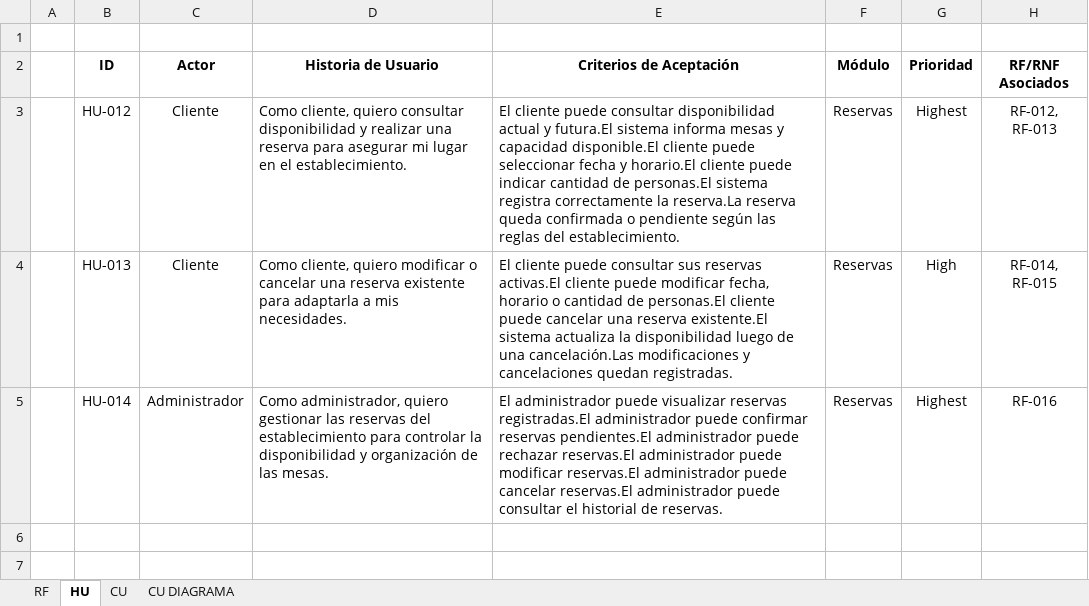
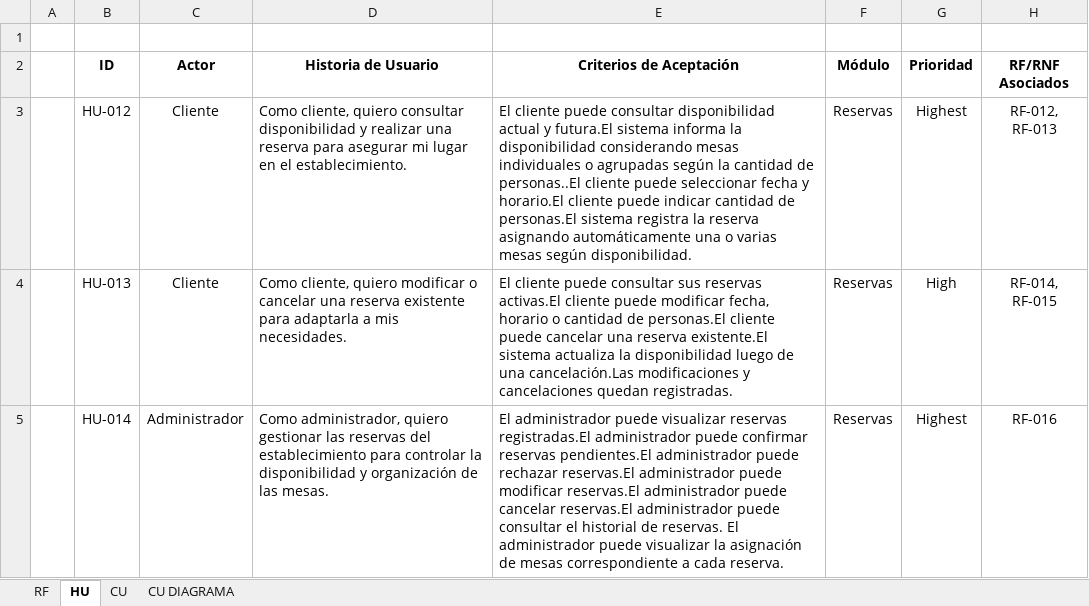
Before and after one commit to Cufaxbox/parcial-2-ap-acn5bv-latorre-marconi-villar, an Excel workbook: doc/Analisis_Requerimientos_Reservas_MesaFlow.xlsx, sheet HU, drawn as a sheet; values as stored, in another font and other column widths than the file's, no borders; the diff names each change by its address in the sheet, - before the commit and + after, or states it on an @@ line.

```diff
--- a/doc/Analisis_Requerimientos_Reservas_MesaFlow.xlsx (sheet HU)
+++ b/doc/Analisis_Requerimientos_Reservas_MesaFlow.xlsx (sheet HU)
-E3 (Criterios de Aceptación): …sistema informa mesas y capacidad disponible.El cliente puede seleccionar fecha y horario.El cliente puede indicar cantidad de personas.El sistema registra correctamente la reserva.La reserva queda confirmada o pendiente según las reglas del establecimiento.
+E3 (Criterios de Aceptación): …sistema informa la disponibilidad considerando mesas individuales o agrupadas según la cantidad de personas..El cliente puede seleccionar fecha y horario.El cliente puede indicar cantidad de personas.El sistema registra la reserva asignando automáticamente una o varias mesas según disponibilidad.
-E5 (Criterios de Aceptación): …de reservas.
+E5 (Criterios de Aceptación): …de reservas. El administrador puede visualizar la asignación de mesas correspondiente a cada reserva.
```
Also changed, not shown: sheet RF, 1 other file.
